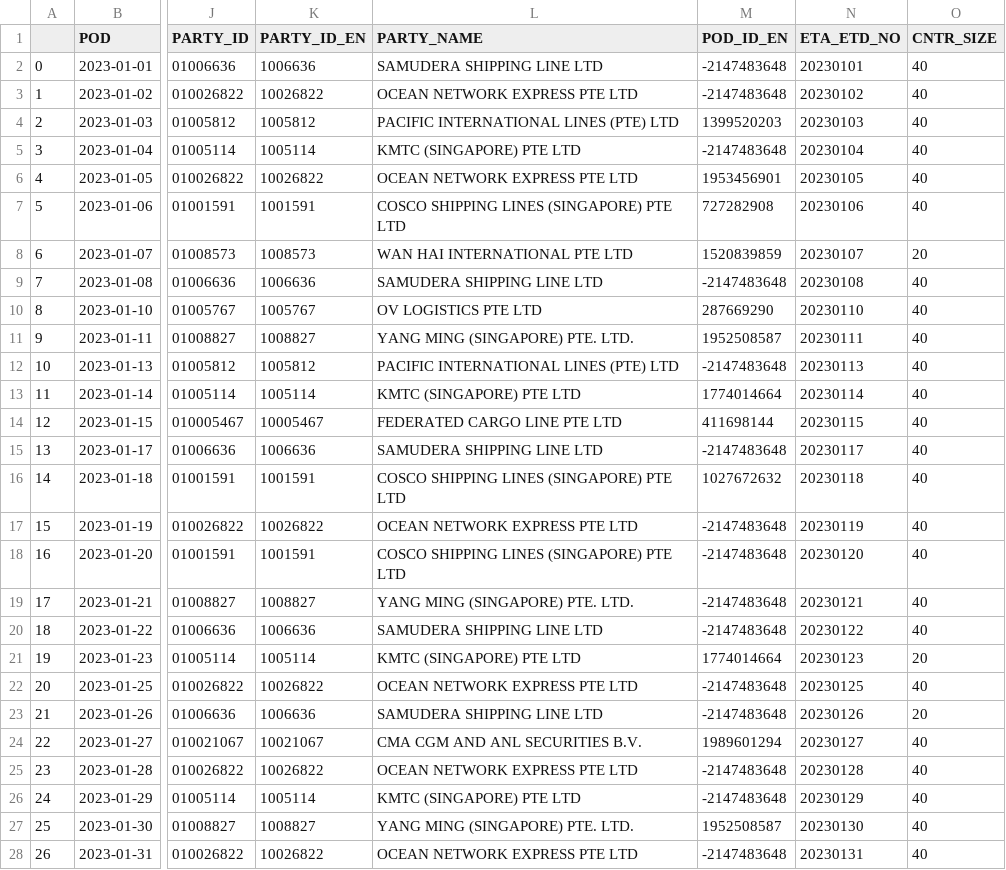
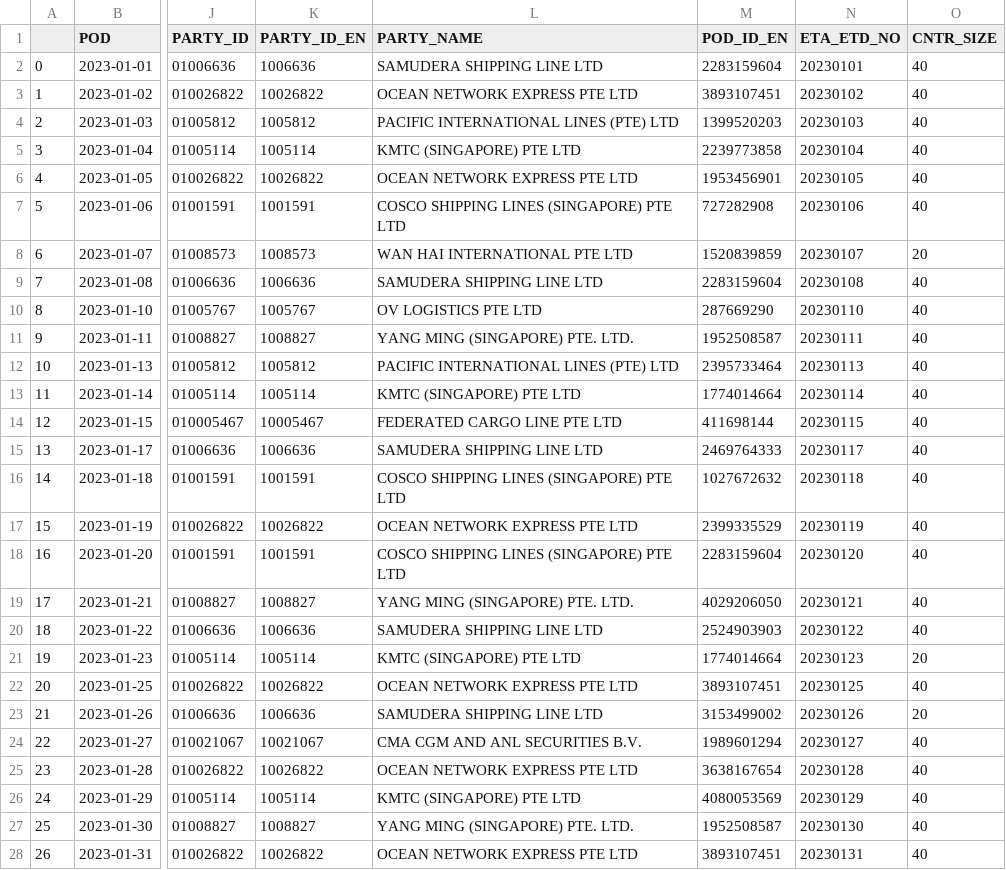
Before and after one commit to aloysiuswjw/Cost-Rate-Analysis, a CSV file: CR_FP_PREP_23.csv, drawn as a sheet; only a part is shown, gaps mark what is left out; the diff covers the shown part only; the diff names each change by its address in the sheet, - before the commit and + after, or states it on an @@ line.

```diff
--- a/CR_FP_PREP_23.csv
+++ b/CR_FP_PREP_23.csv
-M2 (POD_ID_EN): -2147483648
+M2 (POD_ID_EN): 2283159604
-M3 (POD_ID_EN): -2147483648
+M3 (POD_ID_EN): 3893107451
-M5 (POD_ID_EN): -2147483648
+M5 (POD_ID_EN): 2239773858
-M9 (POD_ID_EN): -2147483648
+M9 (POD_ID_EN): 2283159604
-M12 (POD_ID_EN): -2147483648
+M12 (POD_ID_EN): 2395733464
-M15 (POD_ID_EN): -2147483648
+M15 (POD_ID_EN): 2469764333
-M17 (POD_ID_EN): -2147483648
+M17 (POD_ID_EN): 2399335529
-M18 (POD_ID_EN): -2147483648
+M18 (POD_ID_EN): 2283159604
-M19 (POD_ID_EN): -2147483648
+M19 (POD_ID_EN): 4029206050
-M20 (POD_ID_EN): -2147483648
+M20 (POD_ID_EN): 2524903903
-M22 (POD_ID_EN): -2147483648
+M22 (POD_ID_EN): 3893107451
-M23 (POD_ID_EN): -2147483648
+M23 (POD_ID_EN): 3153499002
-M25 (POD_ID_EN): -2147483648
+M25 (POD_ID_EN): 3638167654
-M26 (POD_ID_EN): -2147483648
+M26 (POD_ID_EN): 4080053569
-M28 (POD_ID_EN): -2147483648
+M28 (POD_ID_EN): 3893107451
```
Also changed, not shown: 15 edited cells elsewhere in this file, CR_FC_PREP_0522.csv, CR_FC_PREP_23.csv, 4 other files.
